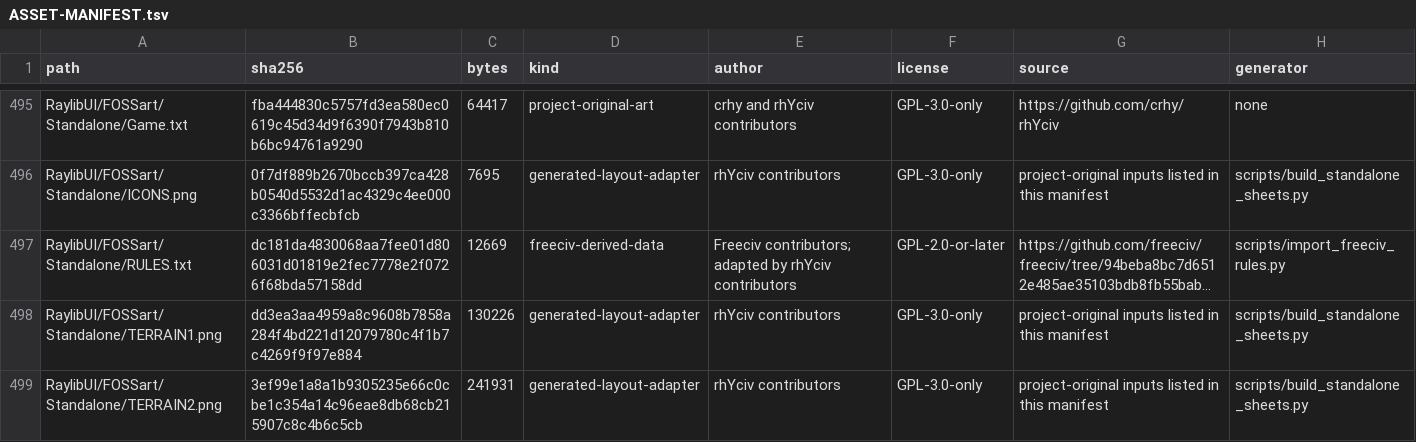
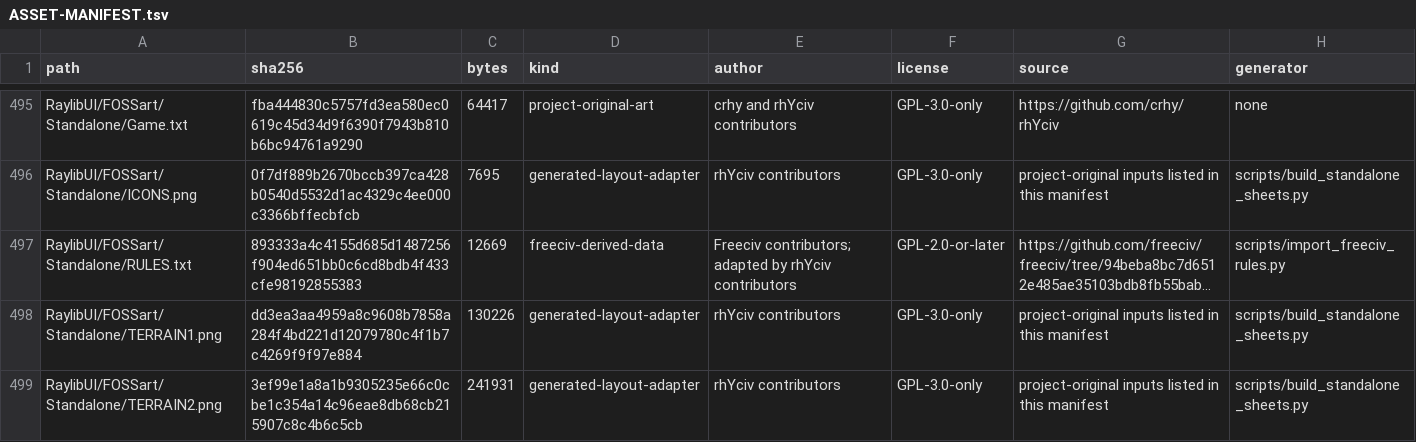
Before and after one commit to crhy/rhYciv, a TSV file: ASSET-MANIFEST.tsv, drawn as a sheet; only a part is shown, gaps mark what is left out; long unchanged cells end in …; the diff names each change by its address in the sheet, - before the commit and + after, or states it on an @@ line.

Commit message:
RULES.txt: mine Mountains for +2 shields (Civ II TR4 parity)
CIV2-PARITY-DEEP-AUDIT.md TR4: the Mountains @TERRAIN mining bonus was +1,
Civ II mines Mountains for +2. Only the Mountains row changed; the asset
manifest hash refreshed with generate_asset_manifest.py.

```diff
--- a/ASSET-MANIFEST.tsv
+++ b/ASSET-MANIFEST.tsv
-B497 (sha256): dc181da4830068aa7fee01d806031d01819e2fec7778e2f0726f68bda57158dd
+B497 (sha256): 893333a4c4155d685d1487256f904ed651bb0c6cd8bdb4f433cfe98192855383
```
Also changed, not shown: 1 other file.
